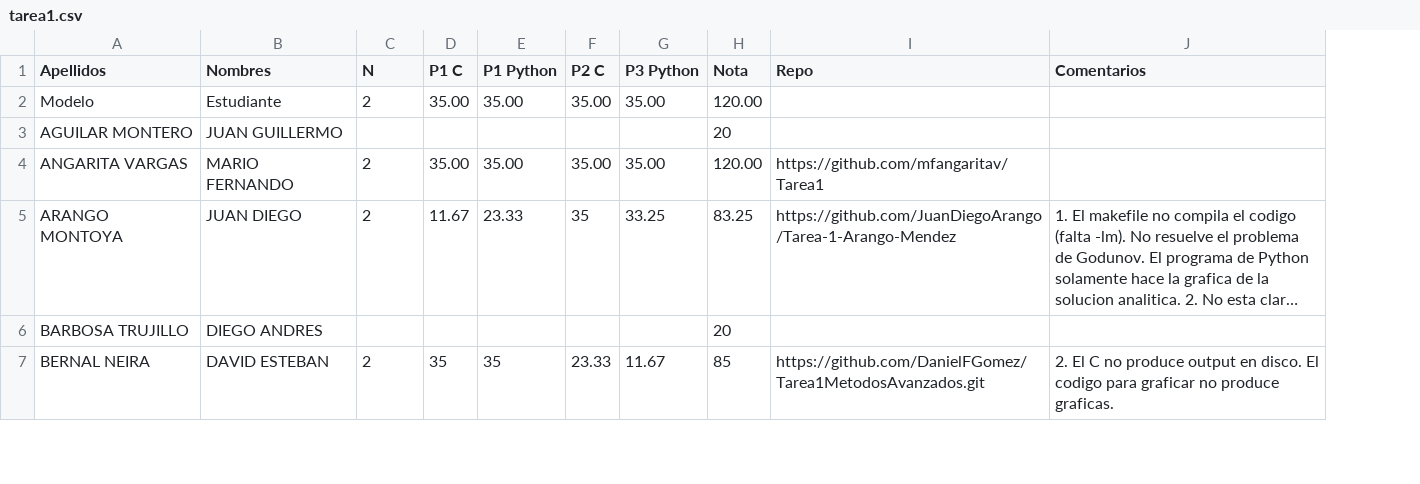
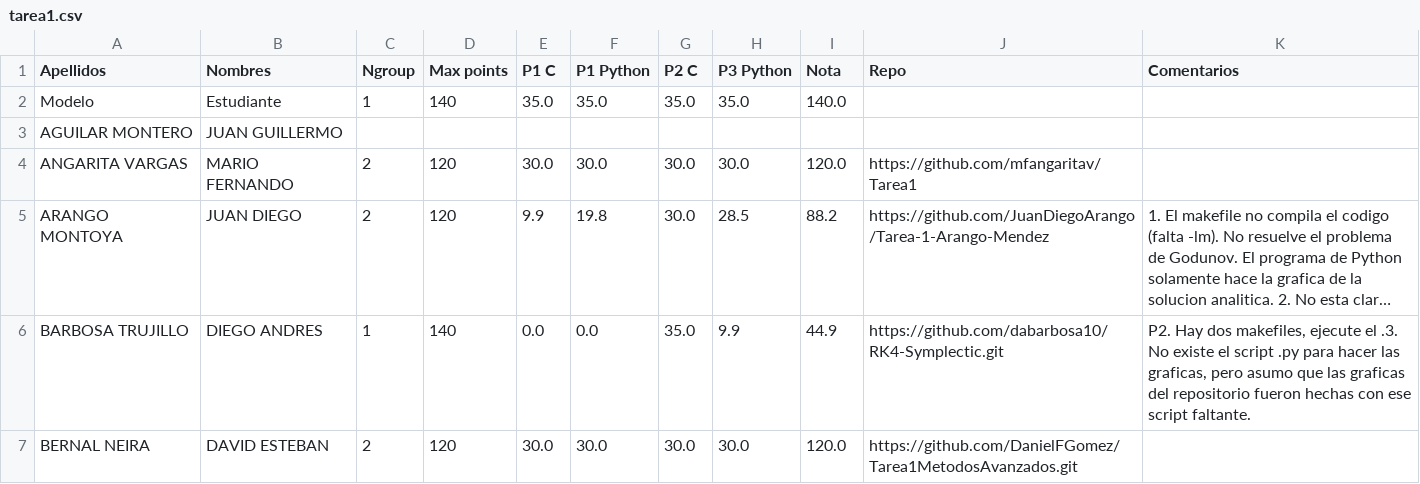
Before and after one commit to ComputoCienciasUniandes/MetodosComputacionalesAvanzados, a CSV file: grades/tarea1.csv, drawn as a sheet; only a part is shown; long unchanged cells end in …; addresses are those after the commit; the diff covers the shown part only; the diff names each change by its address in the sheet, - before the commit and + after, or states it on an @@ line.

```diff
--- a/grades/tarea1.csv
+++ b/grades/tarea1.csv
+column D (Max points), rows 2-7: 140 |  | 120 | 120 | 140 | 120
-C1: N
+C1: Ngroup
-C2 (Ngroup): 2
+C2 (Ngroup): 1
-E2 (P1 C): 35.00
+E2 (P1 C): 35.0
-F2 (P1 Python): 35.00
+F2 (P1 Python): 35.0
-G2 (P2 C): 35.00
+G2 (P2 C): 35.0
-H2 (P3 Python): 35.00
+H2 (P3 Python): 35.0
-I2 (Nota): 120.00
+I2 (Nota): 140.0
-I3 (Nota): 20
+I3 (Nota): (empty)
-E4 (P1 C): 35.00
+E4 (P1 C): 30.0
-F4 (P1 Python): 35.00
+F4 (P1 Python): 30.0
-G4 (P2 C): 35.00
+G4 (P2 C): 30.0
-H4 (P3 Python): 35.00
+H4 (P3 Python): 30.0
-I4 (Nota): 120.00
+I4 (Nota): 120.0
-E5 (P1 C): 11.67
+E5 (P1 C): 9.9
-F5 (P1 Python): 23.33
+F5 (P1 Python): 19.8
-G5 (P2 C): 35
+G5 (P2 C): 30.0
-H5 (P3 Python): 33.25
+H5 (P3 Python): 28.5
-I5 (Nota): 83.25
+I5 (Nota): 88.2
-C6 (Ngroup): (empty)
+C6 (Ngroup): 1
-E6 (P1 C): (empty)
+E6 (P1 C): 0.0
-F6 (P1 Python): (empty)
+F6 (P1 Python): 0.0
-G6 (P2 C): (empty)
+G6 (P2 C): 35.0
-H6 (P3 Python): (empty)
+H6 (P3 Python): 9.9
-I6 (Nota): 20
+I6 (Nota): 44.9
-J6 (Repo): (empty)
+J6 (Repo): https://github.com/dabarbosa10/RK4-Symplectic.git
-K6 (Comentarios): (empty)
+K6 (Comentarios): P2. Hay dos makefiles, ejecute el .3. No existe el script .py para hacer las graficas, pero asumo que las graficas del repositorio fueron hechas con ese script faltante.
-E7 (P1 C): 35
+E7 (P1 C): 30.0
-F7 (P1 Python): 35
+F7 (P1 Python): 30.0
-G7 (P2 C): 23.33
+G7 (P2 C): 30.0
-H7 (P3 Python): 11.67
+H7 (P3 Python): 30.0
-I7 (Nota): 85
+I7 (Nota): 120.0
-K7 (Comentarios): 2. El C no produce output en disco. El codigo para graficar no produce graficas.
+K7 (Comentarios): (empty)
```
Also changed, not shown: 112 edited cells elsewhere in this file, grades/tarea2.csv, 1 other file.
